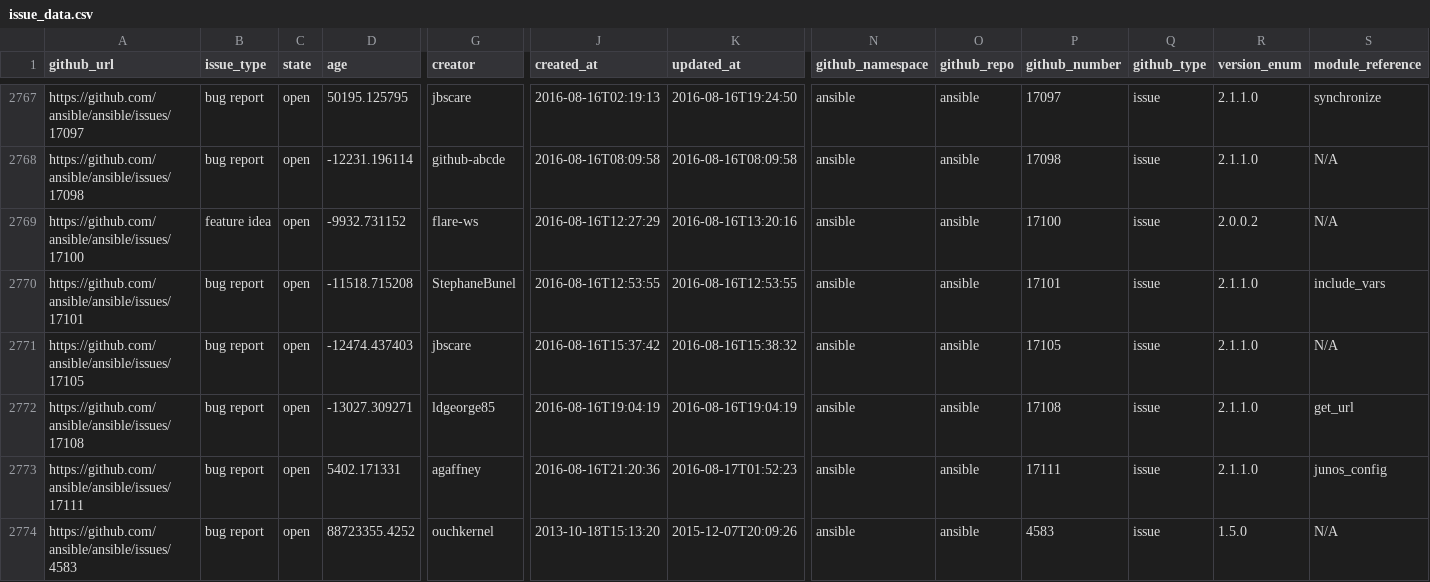
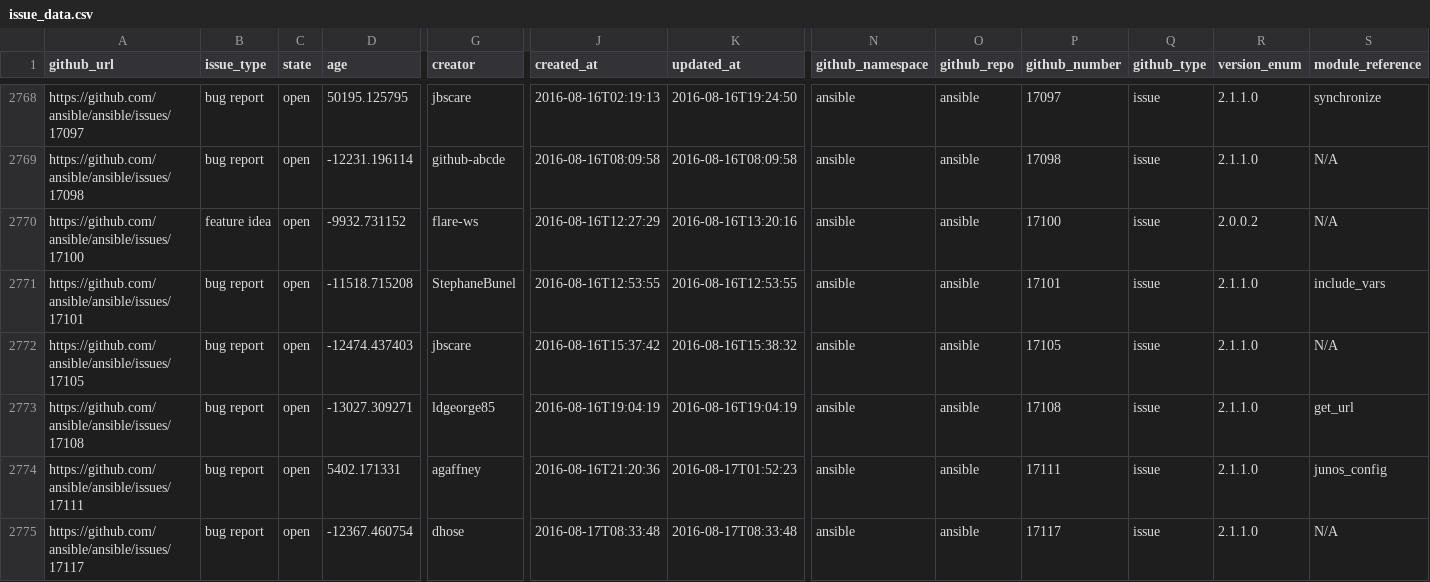
Before and after one commit to jctanner/jctanner.github.io, a CSV file: ansible/open/issue_data.csv, drawn as a sheet; only a part is shown, gaps mark what is left out; the shorter side is filled out with more unchanged rows; rows hold the shown columns only; the diff covers the shown part only; the diff names each change by its address in the sheet, - before the commit and + after, or states it on an @@ line.

Commit message:
new data

```diff
--- a/ansible/open/issue_data.csv
+++ b/ansible/open/issue_data.csv
+row 2775: https://github.com/ansible/ansible/issues/17117 | bug report | open | -12367.460754 | dhose | 2016-08-17T08:33:48 | 2016-08-17T08:33:48 | ansible | ansible | 17117 | issue | 2.1.1.0 | N/A
```
Also changed, not shown: 2 added rows and 10 edited cells elsewhere in this file, ansible/stats/repostats.csv, 10 other files.
